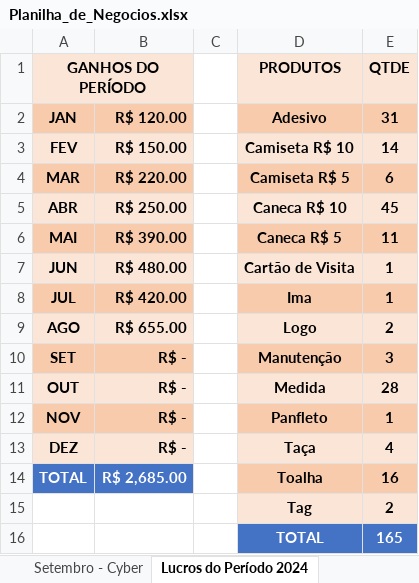
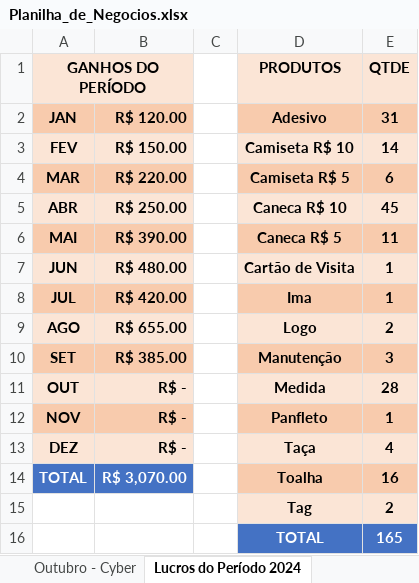
Before and after one commit to Leal2021/CorelDraw-Arquivos, an Excel workbook: Planilha_de_Negocios.xlsx, sheet Lucros do Período 2024, drawn as a sheet; values as stored, in another font and other column widths than the file's, no borders; charts and pictures not drawn; the diff names each change by its address in the sheet, - before the commit and + after, or states it on an @@ line.

```diff
--- a/Planilha_de_Negocios.xlsx (sheet Lucros do Período 2024)
+++ b/Planilha_de_Negocios.xlsx (sheet Lucros do Período 2024)
+sheet tab: Outubro - Cyber
-B10: R$ -
+B10: R$ 385.00
-B14: R$ 2,685.00
+B14: R$ 3,070.00
```
Also changed, not shown: sheet Setembro - Cyber, charts or pictures.
